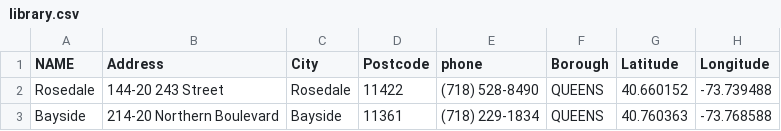
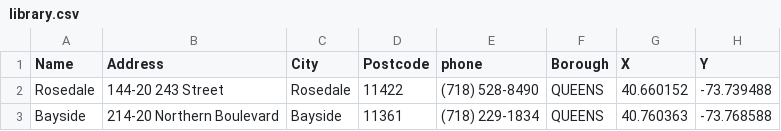
Before and after one commit to MysliwiecAdrian/HackCUNY-2024, a CSV file: library.csv, drawn as a sheet; only a part is shown.

Commit message:
Update library.csv

```diff
--- a/library.csv
+++ b/library.csv
@@ -1,2 +1,2 @@
-NAME,Address,City,Postcode,phone,Borough,Latitude,Longitude
+Name,Address,City,Postcode,phone,Borough,X,Y
 Rosedale,144-20 243 Street,Rosedale,11422,(718) 528-8490,QUEENS   ,40.660152,-73.739488
```
